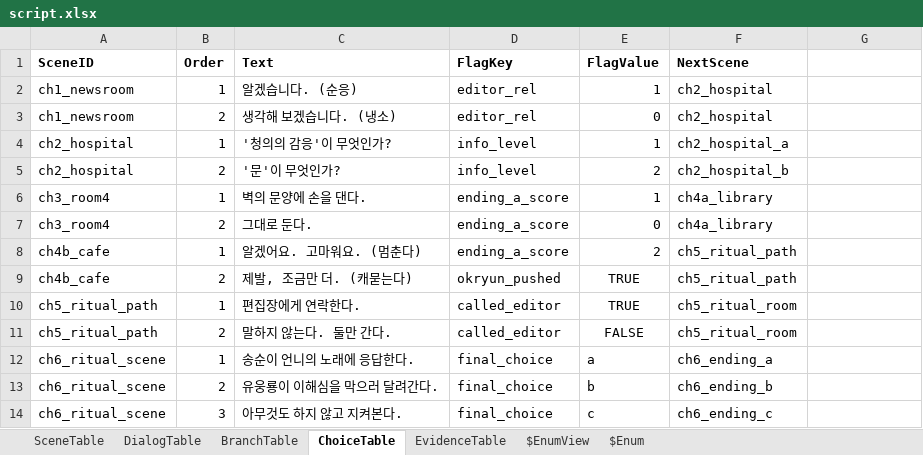
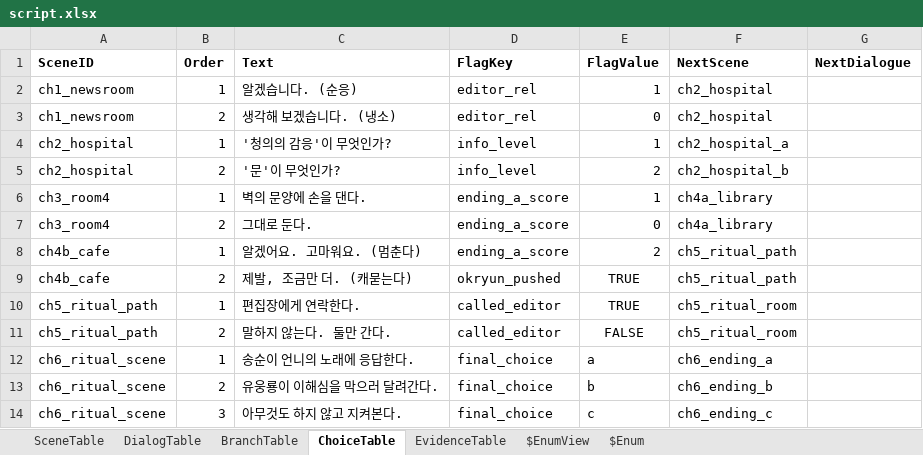
Before and after one commit to yong124/GSD, an Excel workbook: content/script.xlsx, sheet ChoiceTable, drawn as a sheet; values as stored, in another font and other column widths than the file's, no borders; table styles not drawn; the diff names each change by its address in the sheet, - before the commit and + after, or states it on an @@ line.

```diff
--- a/content/script.xlsx (sheet ChoiceTable)
+++ b/content/script.xlsx (sheet ChoiceTable)
-G1: (empty)
+G1: NextDialogue
```
Also changed, not shown: sheet DialogTable, sheet BranchTable, 8 other files.
